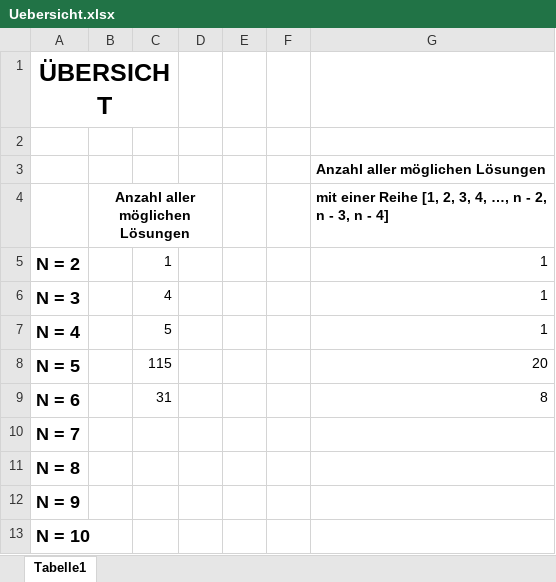
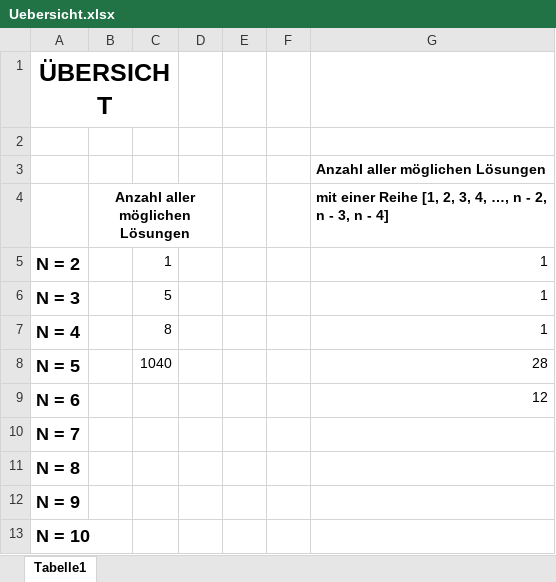
Before and after one commit to atalantus/BwInf36_Runde02, an Excel workbook: Materialien/Aufgabe01/Uebersicht.xlsx, sheet Tabelle1, drawn as a sheet; values as stored, in another font and other column widths than the file's, no borders; the diff names each change by its address in the sheet, - before the commit and + after, or states it on an @@ line.

Commit message:
Added Algorithm for Aufgabe 3

```diff
--- a/Materialien/Aufgabe01/Uebersicht.xlsx (sheet Tabelle1)
+++ b/Materialien/Aufgabe01/Uebersicht.xlsx (sheet Tabelle1)
-C6: 4
+C6: 5
-C7: 5
+C7: 8
-C8: 115
+C8: 1040
-G8: 20
+G8: 28
-C9: 31
+C9: (empty)
-G9: 8
+G9: 12
```
Also changed, not shown: 35 other files.
